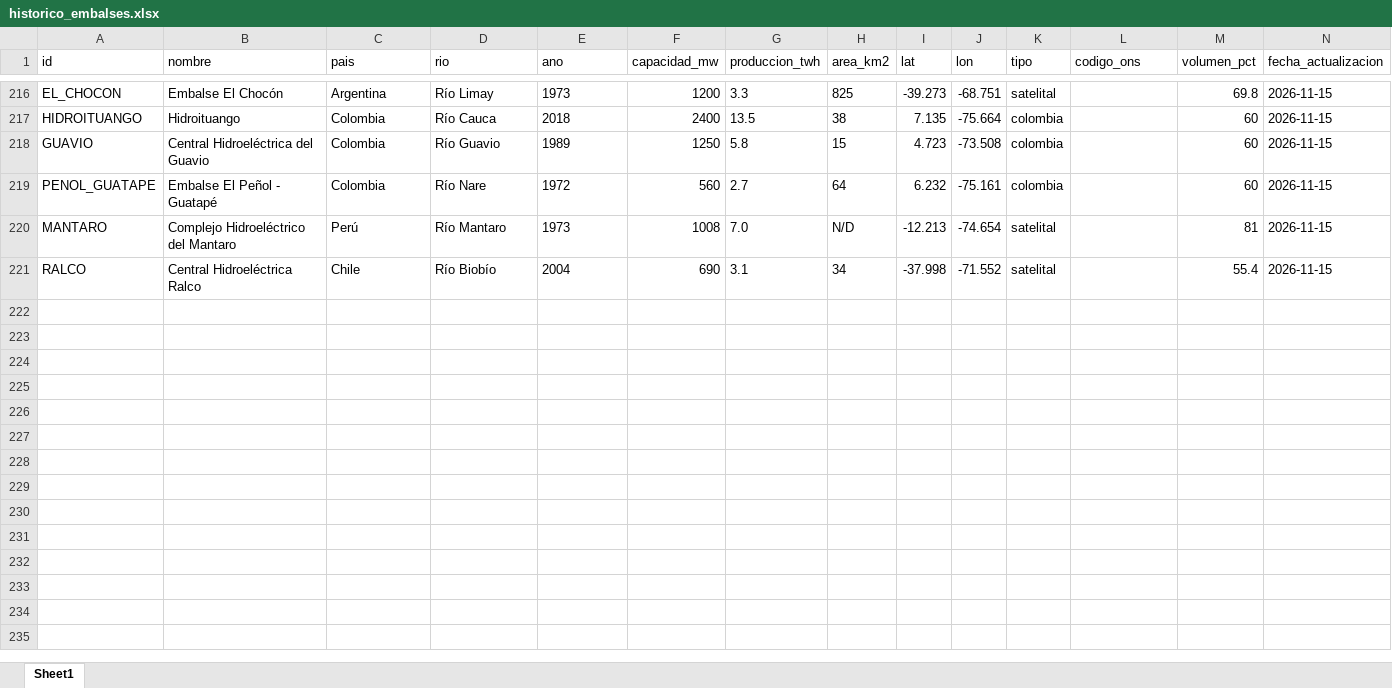
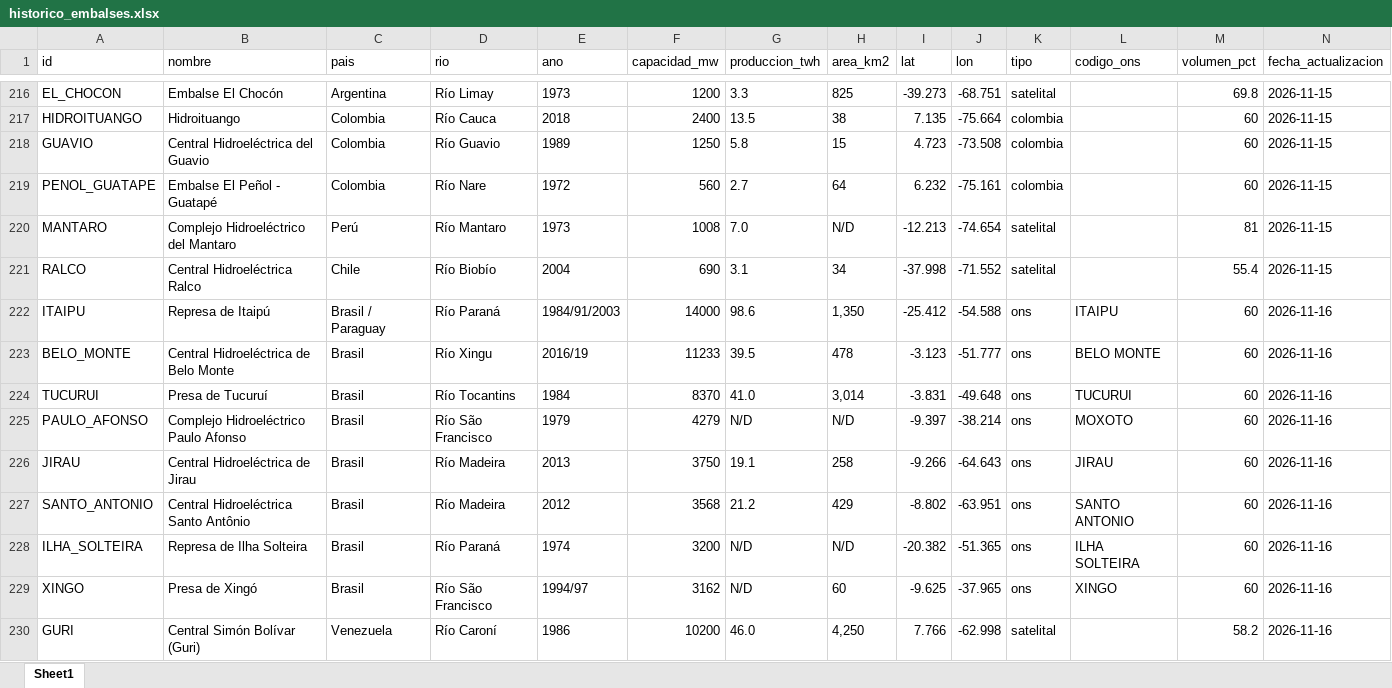
Before and after one commit to battagliam0707-jpg/monitoreo-embalses, an Excel workbook: historico_embalses.xlsx, sheet Sheet1, drawn as a sheet; only a part is shown, gaps mark what is left out; values as stored, in another font and other column widths than the file's, no borders; rows hold the shown columns only; the diff covers the shown part only; the diff names each change by its address in the sheet, - before the commit and + after, or states it on an @@ line.

```diff
--- a/historico_embalses.xlsx (sheet Sheet1)
+++ b/historico_embalses.xlsx (sheet Sheet1)
+row 222: ITAIPU | Represa de Itaipú | Brasil / Paraguay | Río Paraná | 1984/91/2003 | 14000 | 98.6 | 1,350 | -25.412 | -54.588 | ons | ITAIPU | 60 | 2026-11-16
+row 223: BELO_MONTE | Central Hidroeléctrica de Belo Monte | Brasil | Río Xingu | 2016/19 | 11233 | 39.5 | 478 | -3.123 | -51.777 | ons | BELO MONTE | 60 | 2026-11-16
+row 224: TUCURUI | Presa de Tucuruí | Brasil | Río Tocantins | 1984 | 8370 | 41.0 | 3,014 | -3.831 | -49.648 | ons | TUCURUI | 60 | 2026-11-16
+row 225: PAULO_AFONSO | Complejo Hidroeléctrico Paulo Afonso | Brasil | Río São Francisco | 1979 | 4279 | N/D | N/D | -9.397 | -38.214 | ons | MOXOTO | 60 | 2026-11-16
+row 226: JIRAU | Central Hidroeléctrica de Jirau | Brasil | Río Madeira | 2013 | 3750 | 19.1 | 258 | -9.266 | -64.643 | ons | JIRAU | 60 | 2026-11-16
+row 227: SANTO_ANTONIO | Central Hidroeléctrica Santo Antônio | Brasil | Río Madeira | 2012 | 3568 | 21.2 | 429 | -8.802 | -63.951 | ons | SANTO ANTONIO | 60 | 2026-11-16
+row 228: ILHA_SOLTEIRA | Represa de Ilha Solteira | Brasil | Río Paraná | 1974 | 3200 | N/D | N/D | -20.382 | -51.365 | ons | ILHA SOLTEIRA | 60 | 2026-11-16
+row 229: XINGO | Presa de Xingó | Brasil | Río São Francisco | 1994/97 | 3162 | N/D | 60 | -9.625 | -37.965 | ons | XINGO | 60 | 2026-11-16
+row 230: GURI | Central Simón Bolívar (Guri) | Venezuela | Río Caroní | 1986 | 10200 | 46.0 | 4,250 | 7.766 | -62.998 | satelital |  | 58.2 | 2026-11-16
```
Also changed, not shown: 11 added rows elsewhere in this sheet, 2 other files.
